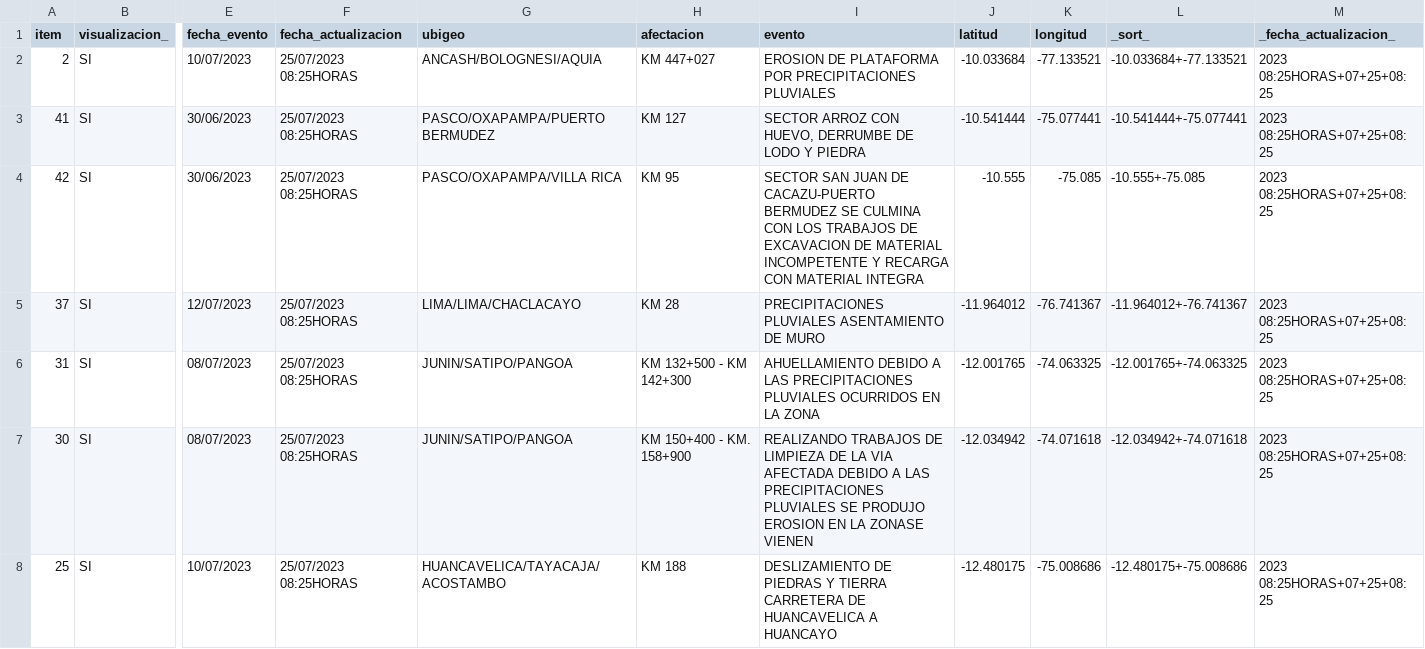
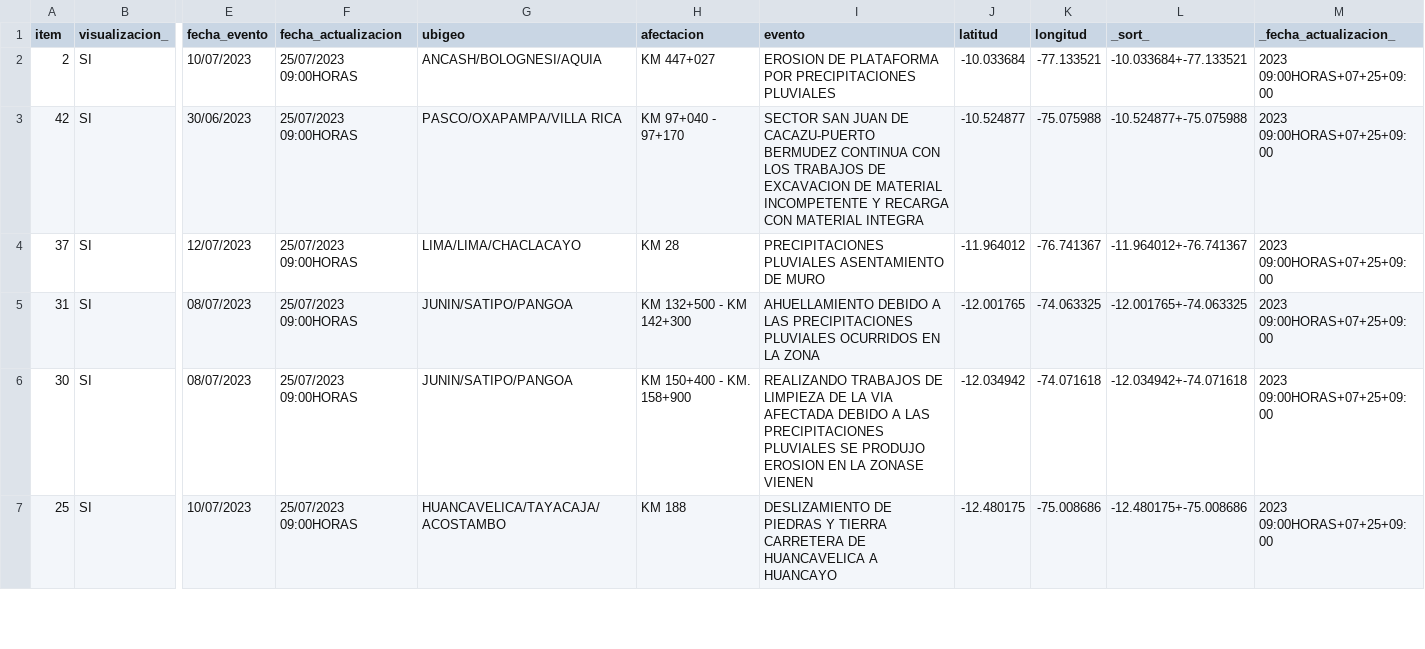
Before and after one commit to annaabsi/sutran-data, a CSV file: resultados_flourish/resultados_climatologico_flourish.csv, drawn as a sheet; only a part is shown, gaps mark what is left out; removed rows and columns are numbered as before the commit, all else as after; rows hold the shown columns only; the diff covers the shown part only; the diff names each change by its address in the sheet, - before the commit and + after, or states it on an @@ line.

```diff
--- a/resultados_flourish/resultados_climatologico_flourish.csv
+++ b/resultados_flourish/resultados_climatologico_flourish.csv
-F2 (fecha_actualizacion): 25/07/2023 08:25HORAS
+F2 (fecha_actualizacion): 25/07/2023 09:00HORAS
-M2 (_fecha_actualizacion_): 2023 08:25HORAS+07+25+08:25
+M2 (_fecha_actualizacion_): 2023 09:00HORAS+07+25+09:00
-row 3: 41 | SI | 30/06/2023 | 25/07/2023 08:25HORAS | PASCO/OXAPAMPA/PUERTO BERMUDEZ | KM 127 | SECTOR ARROZ CON HUEVO, DERRUMBE DE LODO Y PIEDRA | -10.541444 | -75.077441 | -10.541444+-75.077441 | 2023 08:25HORAS+07+25+08:25
-F3:F7 (fecha_actualizacion): 25/07/2023 08:25HORAS
+F3:F7 (fecha_actualizacion): 25/07/2023 09:00HORAS
-H3 (afectacion): KM 95
+H3 (afectacion): KM 97+040 - 97+170
-I3 (evento): …CACAZU-PUERTO BERMUDEZ SE CULMINA CON LOS…
+I3 (evento): …CACAZU-PUERTO BERMUDEZ CONTINUA CON LOS…
-J3 (latitud): -10.555
+J3 (latitud): -10.524877
-K3 (longitud): -75.085
+K3 (longitud): -75.075988
-L3 (_sort_): -10.555+-75.085
+L3 (_sort_): -10.524877+-75.075988
-M3:M7 (_fecha_actualizacion_): 2023 08:25HORAS+07+25+08:25
+M3:M7 (_fecha_actualizacion_): 2023 09:00HORAS+07+25+09:00
```
Also changed, not shown: 60 edited cells elsewhere in this file, resultados_flourish/resultados_humano_flourish.csv.
